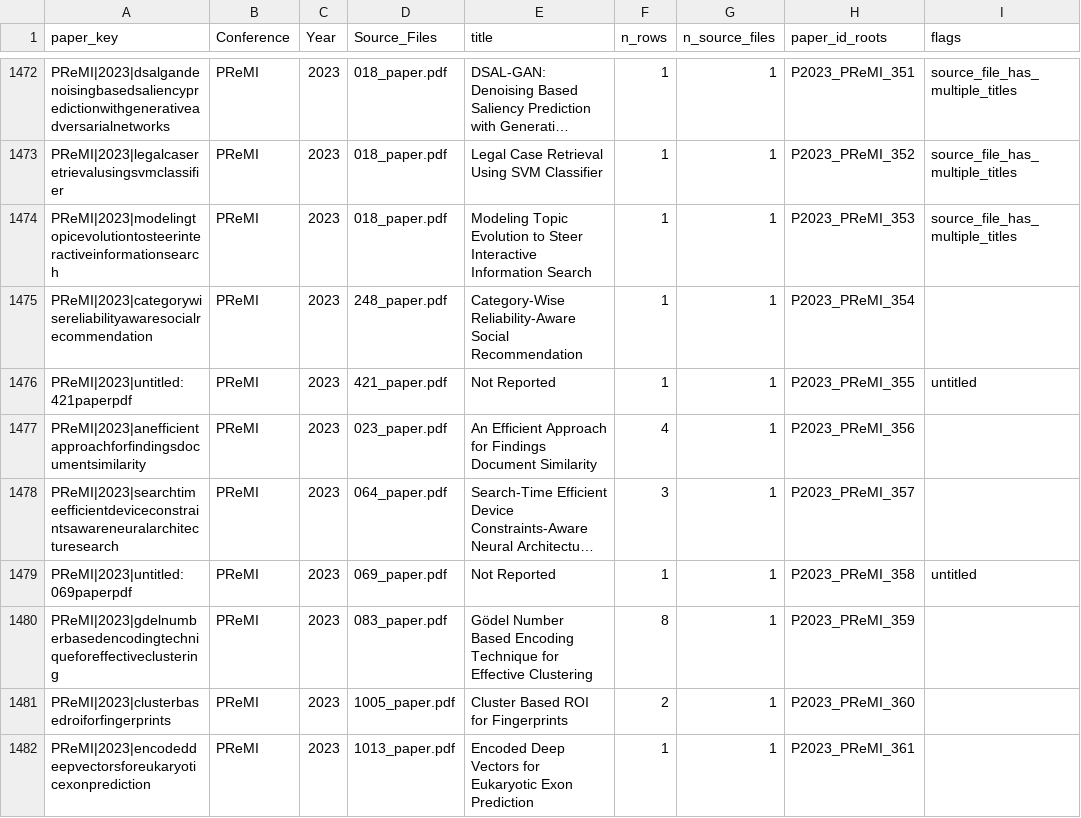
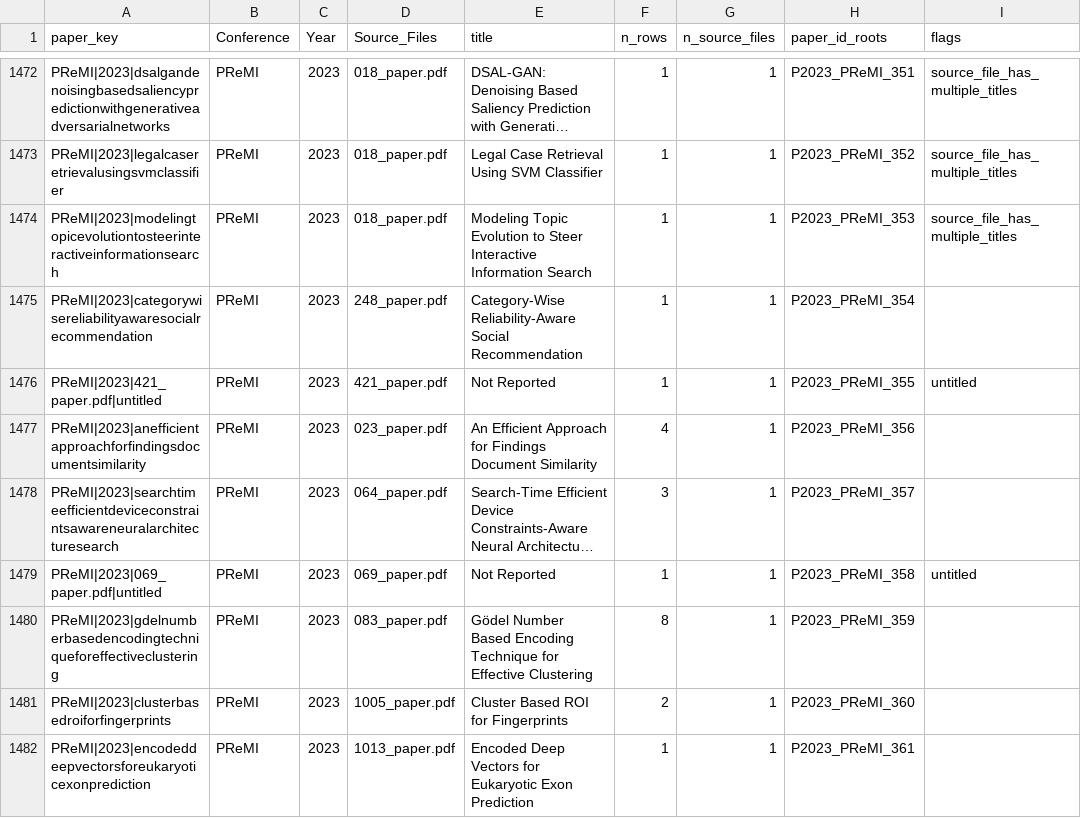
Before and after one commit to Viritha-D/project_fyp, a CSV file: paper_index.csv, drawn as a sheet; only a part is shown, gaps mark what is left out; long unchanged cells end in …; the diff covers the shown part only; the diff names each change by its address in the sheet, - before the commit and + after, or states it on an @@ line.

```diff
--- a/paper_index.csv
+++ b/paper_index.csv
-A1476 (paper_key): PReMI|2023|untitled:421paperpdf
+A1476 (paper_key): PReMI|2023|421_paper.pdf|untitled
-A1479 (paper_key): PReMI|2023|untitled:069paperpdf
+A1479 (paper_key): PReMI|2023|069_paper.pdf|untitled
```
Also changed, not shown: 36 edited cells elsewhere in this file, 4 other files.
